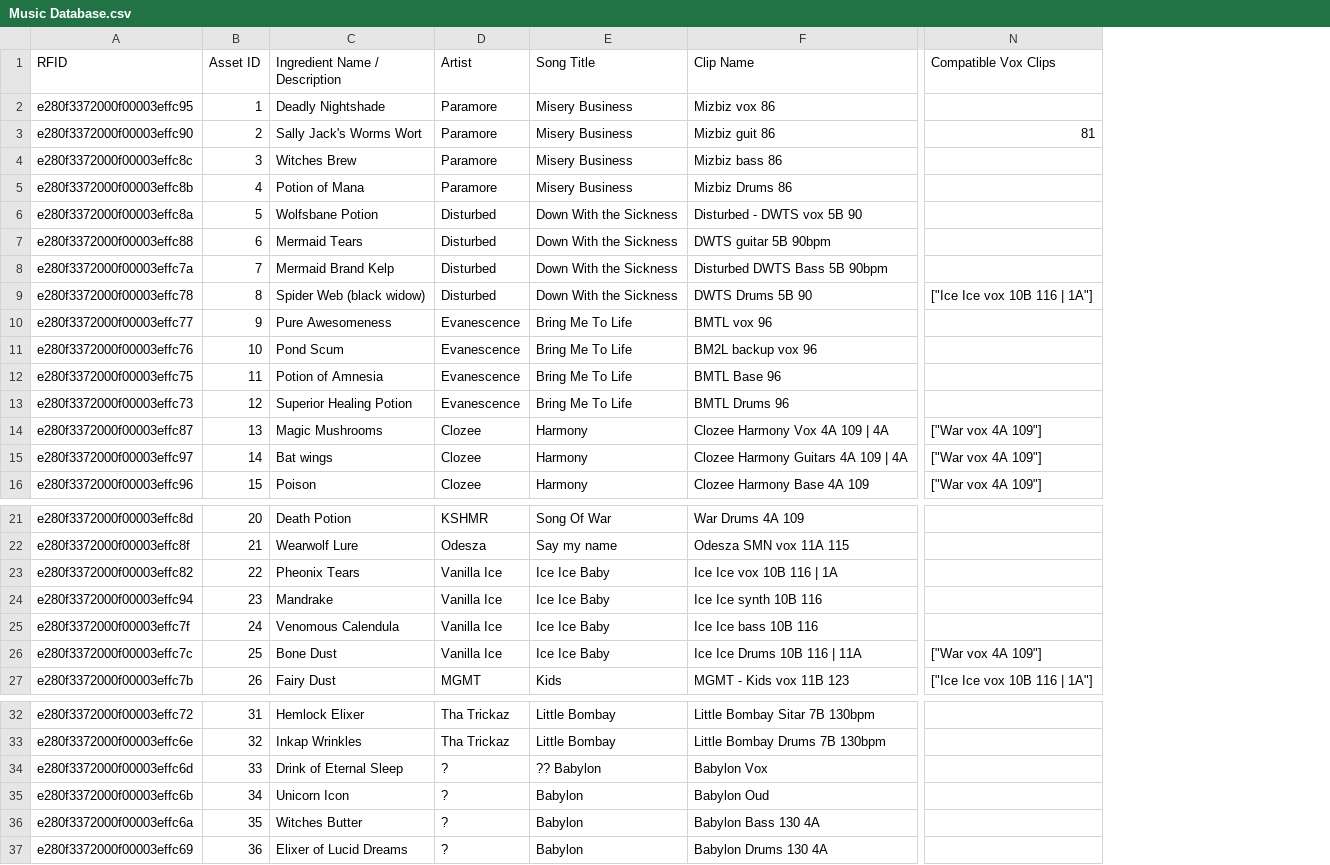
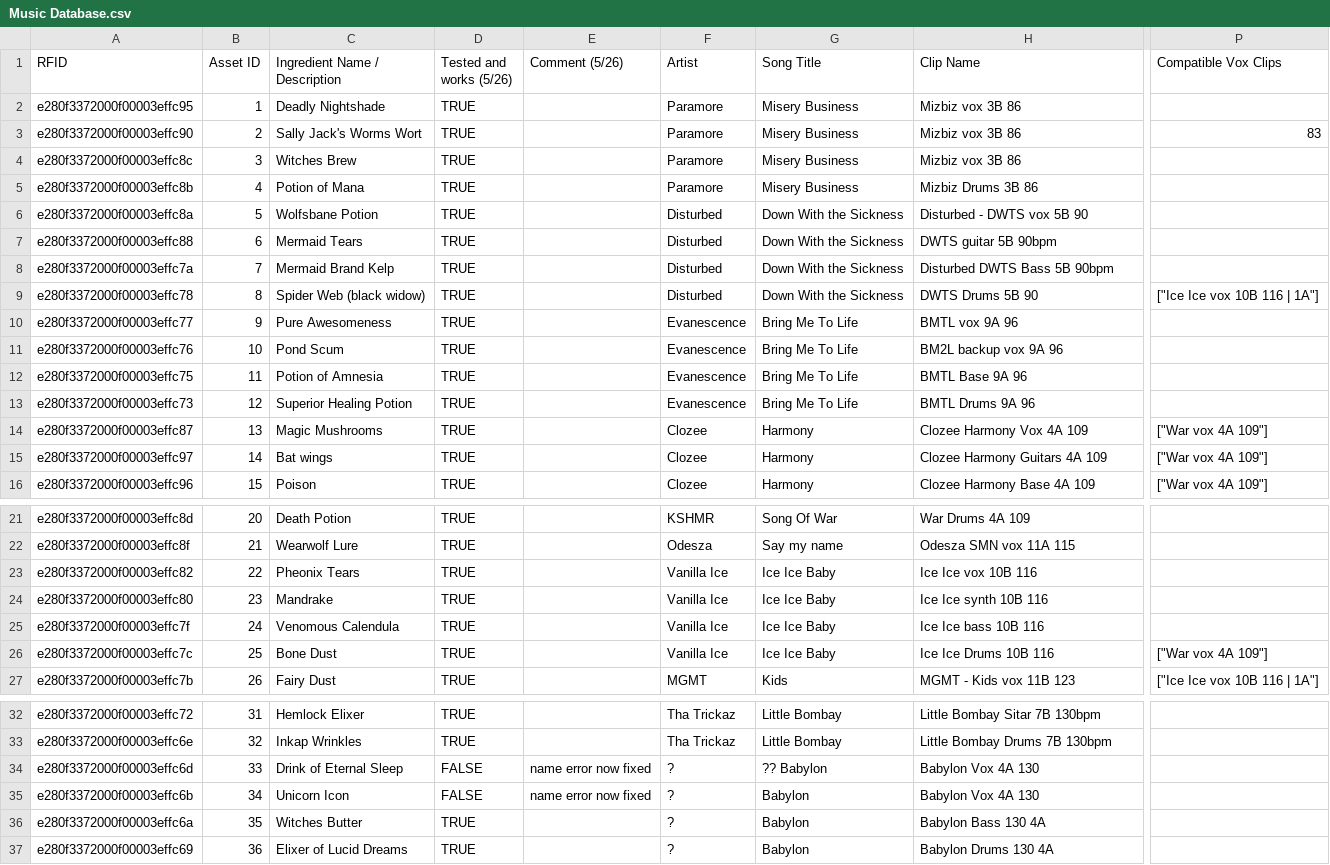
Before and after one commit to jonathan3692bf/witches-of-wubb, a CSV file: src/assets/Music Database.csv, drawn as a sheet; only a part is shown, gaps mark what is left out; addresses are those after the commit; the diff covers the shown part only; the diff names each change by its address in the sheet, - before the commit and + after, or states it on an @@ line.

```diff
--- a/src/assets/Music Database.csv
+++ b/src/assets/Music Database.csv
+column D (Tested and works (5/26)), rows 2-16: all TRUE; rows 21-27: all TRUE; rows 32-37: TRUE | TRUE | FALSE | FALSE | TRUE | TRUE
+column E (Comment (5/26)), rows 34-35: name error now fixed | name error now fixed
-H2 (Clip Name): Mizbiz vox 86
+H2 (Clip Name): Mizbiz vox 3B 86
-H3 (Clip Name): Mizbiz guit 86
+H3 (Clip Name): Mizbiz vox 3B 86
-P3 (Compatible Vox Clips): 81
+P3 (Compatible Vox Clips): 83
-H4 (Clip Name): Mizbiz bass 86
+H4 (Clip Name): Mizbiz vox 3B 86
-H5 (Clip Name): Mizbiz Drums 86
+H5 (Clip Name): Mizbiz Drums 3B 86
-H10 (Clip Name): BMTL vox 96
+H10 (Clip Name): BMTL vox 9A 96
-H11 (Clip Name): BM2L backup vox 96
+H11 (Clip Name): BM2L backup vox 9A 96
-H12 (Clip Name): BMTL Base 96
+H12 (Clip Name): BMTL Base 9A 96
-H13 (Clip Name): BMTL Drums 96
+H13 (Clip Name): BMTL Drums 9A 96
-H14 (Clip Name): Clozee Harmony Vox 4A 109 | 4A
+H14 (Clip Name): Clozee Harmony Vox 4A 109
-H15 (Clip Name): Clozee Harmony Guitars 4A 109 | 4A
+H15 (Clip Name): Clozee Harmony Guitars 4A 109
-H23 (Clip Name): Ice Ice vox 10B 116 | 1A
+H23 (Clip Name): Ice Ice vox 10B 116
-A24 (RFID): e280f3372000f00003effc94
+A24 (RFID): e280f3372000f00003effc80
-H26 (Clip Name): Ice Ice Drums 10B 116 | 11A
+H26 (Clip Name): Ice Ice Drums 10B 116
-H34 (Clip Name): Babylon Vox
+H34 (Clip Name): Babylon Vox 4A 130
-H35 (Clip Name): Babylon Oud
+H35 (Clip Name): Babylon Vox 4A 130
```
Also changed, not shown: 59 added rows and 53 edited cells elsewhere in this file, 4 other files.
